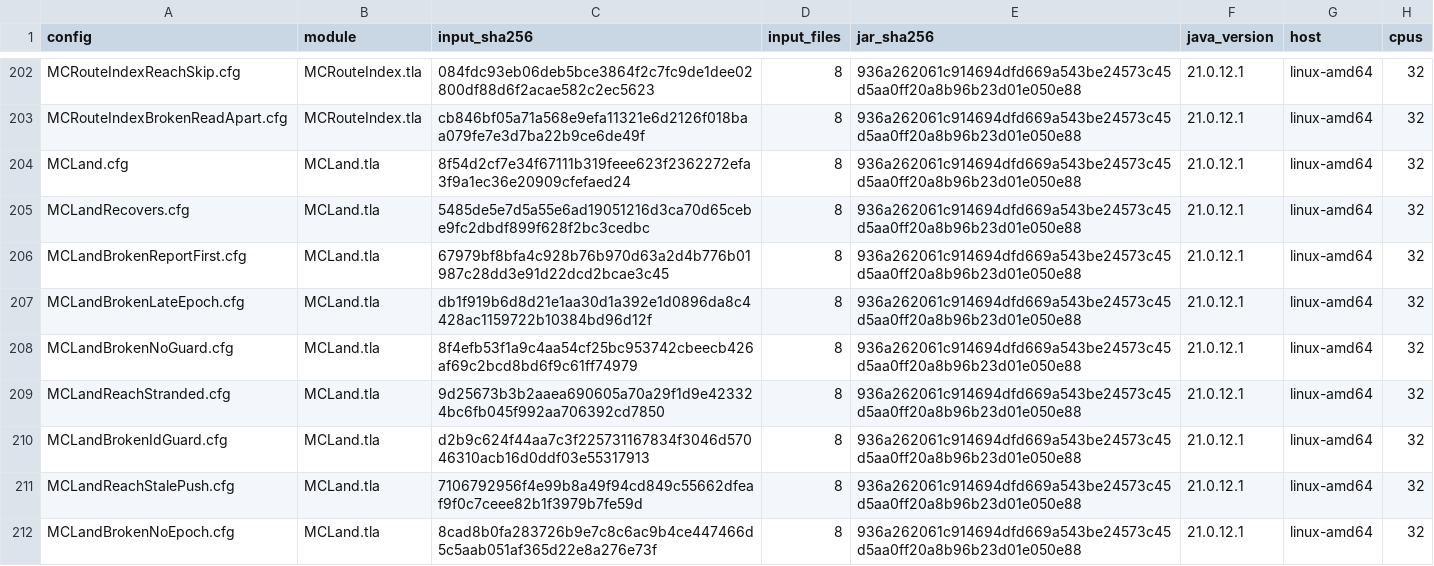
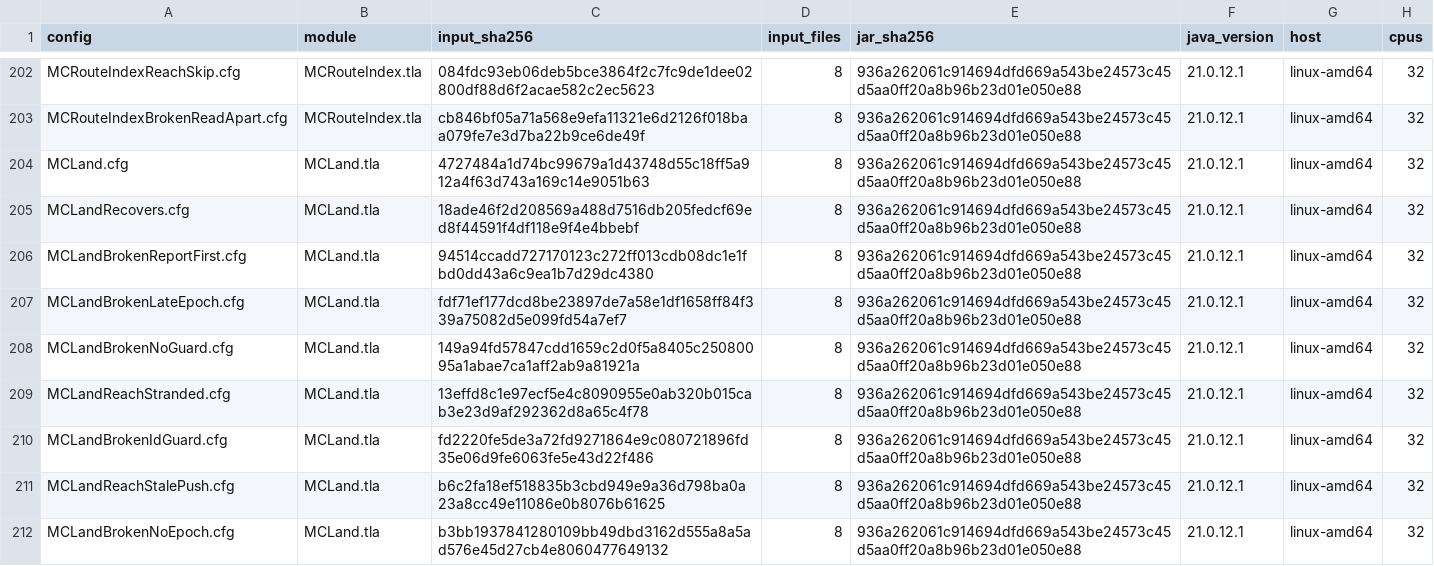
Before and after one commit to mas-bandwidth/nova-sprint, a TSV file: tla/RUNS.tsv, drawn as a sheet; only a part is shown, gaps mark what is left out; the diff covers the shown part only; the diff names each change by its address in the sheet, - before the commit and + after, or states it on an @@ line.

```diff
--- a/tla/RUNS.tsv
+++ b/tla/RUNS.tsv
-C204 (input_sha256): 8f54d2cf7e34f67111b319feee623f2362272efa3f9a1ec36e20909cfefaed24
+C204 (input_sha256): 4727484a1d74bc99679a1d43748d55c18ff5a912a4f63d743a169c14e9051b63
-C205 (input_sha256): 5485de5e7d5a55e6ad19051216d3ca70d65cebe9fc2dbdf899f628f2bc3cedbc
+C205 (input_sha256): 18ade46f2d208569a488d7516db205fedcf69ed8f44591f4df118e9f4e4bbebf
-C206 (input_sha256): 67979bf8bfa4c928b76b970d63a2d4b776b01987c28dd3e91d22dcd2bcae3c45
+C206 (input_sha256): 94514ccadd727170123c272ff013cdb08dc1e1fbd0dd43a6c9ea1b7d29dc4380
-C207 (input_sha256): db1f919b6d8d21e1aa30d1a392e1d0896da8c4428ac1159722b10384bd96d12f
+C207 (input_sha256): fdf71ef177dcd8be23897de7a58e1df1658ff84f339a75082d5e099fd54a7ef7
-C208 (input_sha256): 8f4efb53f1a9c4aa54cf25bc953742cbeecb426af69c2bcd8bd6f9c61ff74979
+C208 (input_sha256): 149a94fd57847cdd1659c2d0f5a8405c25080095a1abae7ca1aff2ab9a81921a
-C209 (input_sha256): 9d25673b3b2aaea690605a70a29f1d9e423324bc6fb045f992aa706392cd7850
+C209 (input_sha256): 13effd8c1e97ecf5e4c8090955e0ab320b015cab3e23d9af292362d8a65c4f78
-C210 (input_sha256): d2b9c624f44aa7c3f225731167834f3046d57046310acb16d0ddf03e55317913
+C210 (input_sha256): fd2220fe5de3a72fd9271864e9c080721896fd35e06d9fe6063fe5e43d22f486
-C211 (input_sha256): 7106792956f4e99b8a49f94cd849c55662dfeaf9f0c7ceee82b1f3979b7fe59d
+C211 (input_sha256): b6c2fa18ef518835b3cbd949e9a36d798ba0a23a8cc49e11086e0b8076b61625
-C212 (input_sha256): 8cad8b0fa283726b9e7c8c6ac9b4ce447466d5c5aab051af365d22e8a276e73f
+C212 (input_sha256): b3bb1937841280109bb49dbd3162d555a8a5ad576e45d27cb4e8060477649132
```
Also changed, not shown: 2 added rows and 7 edited cells elsewhere in this file, tla/CASES.tsv, 9 other files.
